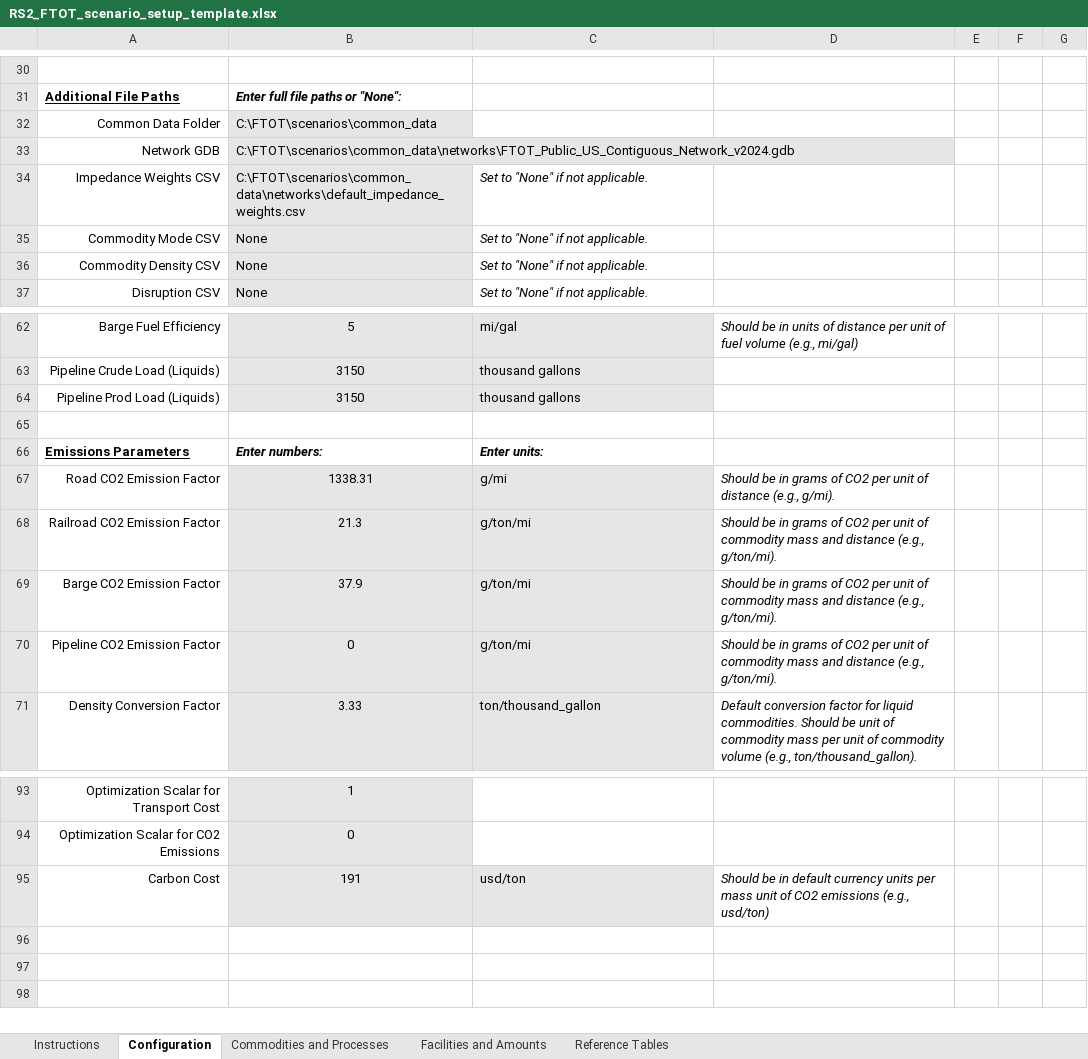
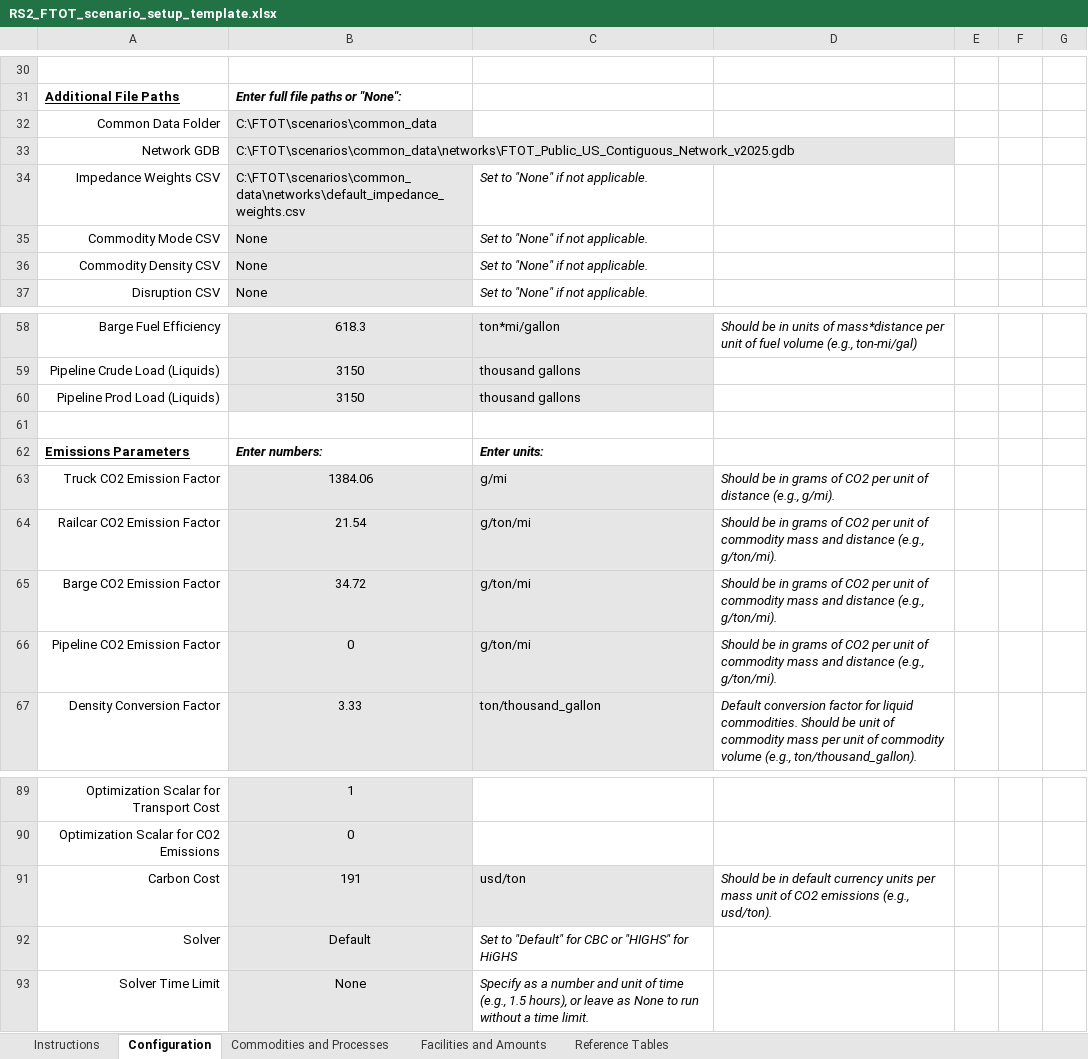
Before and after one commit to VolpeUSDOT/FTOT-Resilience-Link_Removal, an Excel workbook: program/tools/FTOT_scenario_setup_template_examples/RS2_FTOT_scenario_setup_template.xlsx, sheet Configuration, drawn as a sheet; only a part is shown, gaps mark what is left out; values as stored, in another font and other column widths than the file's, no borders; addresses are those after the commit; the diff covers the shown part only; the diff names each change by its address in the sheet, - before the commit and + after, or states it on an @@ line.

```diff
--- a/program/tools/FTOT_scenario_setup_template_examples/RS2_FTOT_scenario_setup_template.xlsx (sheet Configuration)
+++ b/program/tools/FTOT_scenario_setup_template_examples/RS2_FTOT_scenario_setup_template.xlsx (sheet Configuration)
-B33: C:\FTOT\scenarios\common_data\networks\FTOT_Public_US_Contiguous_Network_v2024.gdb
+B33: C:\FTOT\scenarios\common_data\networks\FTOT_Public_US_Contiguous_Network_v2025.gdb
-B58: 5
+B58: 618.3
-C58: mi/gal
+C58: ton*mi/gallon
-D58: …units of distance per unit of fuel volume (e.g., mi/gal)
+D58: …units of mass*distance per unit of fuel volume (e.g., ton-mi/gal)
-A63: Road CO2 Emission Factor
+A63: Truck CO2 Emission Factor
-B63: 1338.31
+B63: 1384.06
-A64: Railroad CO2 Emission Factor
+A64: Railcar CO2 Emission Factor
-B64: 21.3
+B64: 21.54
-B65: 37.9
+B65: 34.72
-D91: …emissions (e.g., usd/ton)
+D91: …emissions (e.g., usd/ton).
+row 92: Solver | Default | Set to "Default" for CBC or "HIGHS" for HiGHS
+row 93: Solver Time Limit | None | Specify as a number and unit of time (e.g., 1.5 hours), or leave as None to run without a time limit.
```
Also changed, not shown: 6 added rows, 10 removed rows and 15 edited cells elsewhere in this sheet, program/tools/FTOT_scenario_setup_template.xlsx, program/tools/FTOT_scenario_setup_template_examples/QS1_FTOT_scenario_setup_template.xlsx, 32 other files.
